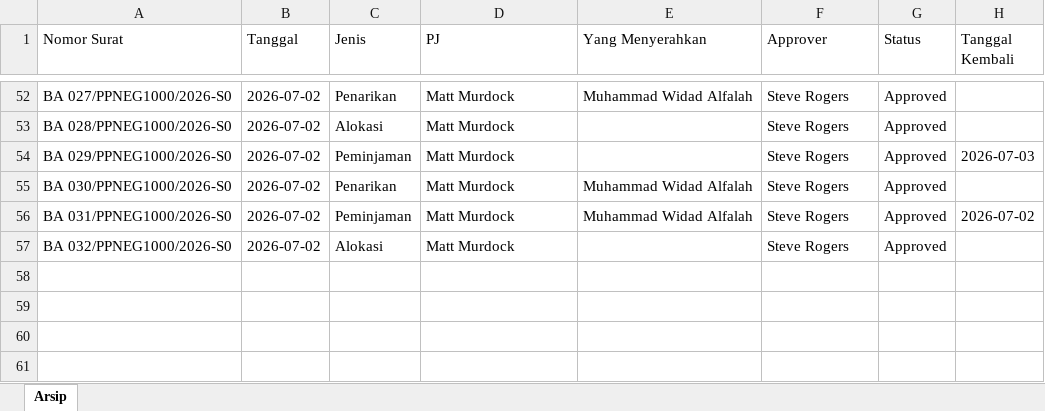
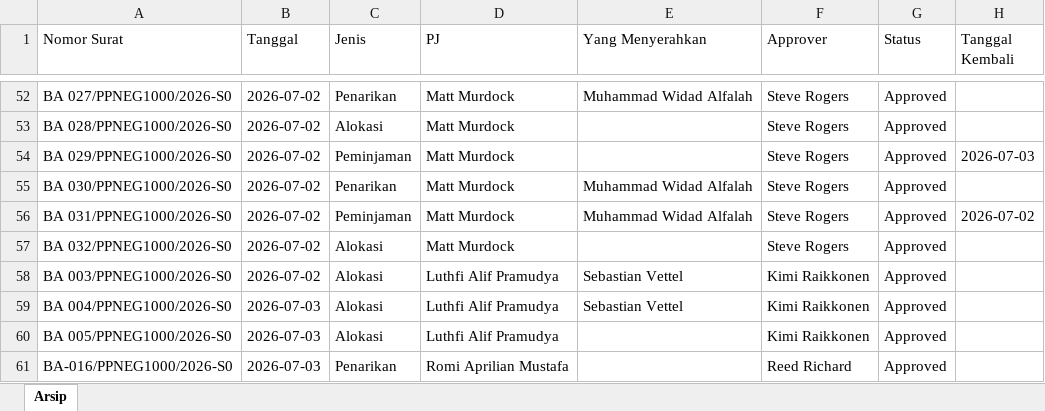
Before and after one commit to widadalfalah03/Sistem_Berita_Acara, an Excel workbook: SistemBeritaAcara.Web/data/ArsipBeritaAcara.xlsx, sheet Arsip, drawn as a sheet; only a part is shown, gaps mark what is left out; values as stored, in another font and other column widths than the file's, no borders; the diff names each change by its address in the sheet, - before the commit and + after, or states it on an @@ line.

```diff
--- a/SistemBeritaAcara.Web/data/ArsipBeritaAcara.xlsx (sheet Arsip)
+++ b/SistemBeritaAcara.Web/data/ArsipBeritaAcara.xlsx (sheet Arsip)
+row 58: BA 003/PPNEG1000/2026-S0 | 2026-07-02 | Alokasi | Luthfi Alif Pramudya | Sebastian Vettel | Kimi Raikkonen | Approved
+row 59: BA 004/PPNEG1000/2026-S0 | 2026-07-03 | Alokasi | Luthfi Alif Pramudya | Sebastian Vettel | Kimi Raikkonen | Approved
+row 60: BA 005/PPNEG1000/2026-S0 | 2026-07-03 | Alokasi | Luthfi Alif Pramudya |  | Kimi Raikkonen | Approved
+row 61: BA-016/PPNEG1000/2026-S0 | 2026-07-03 | Penarikan | Romi Aprilian Mustafa |  | Reed Richard | Approved
```
Also changed, not shown: 27 other files.
